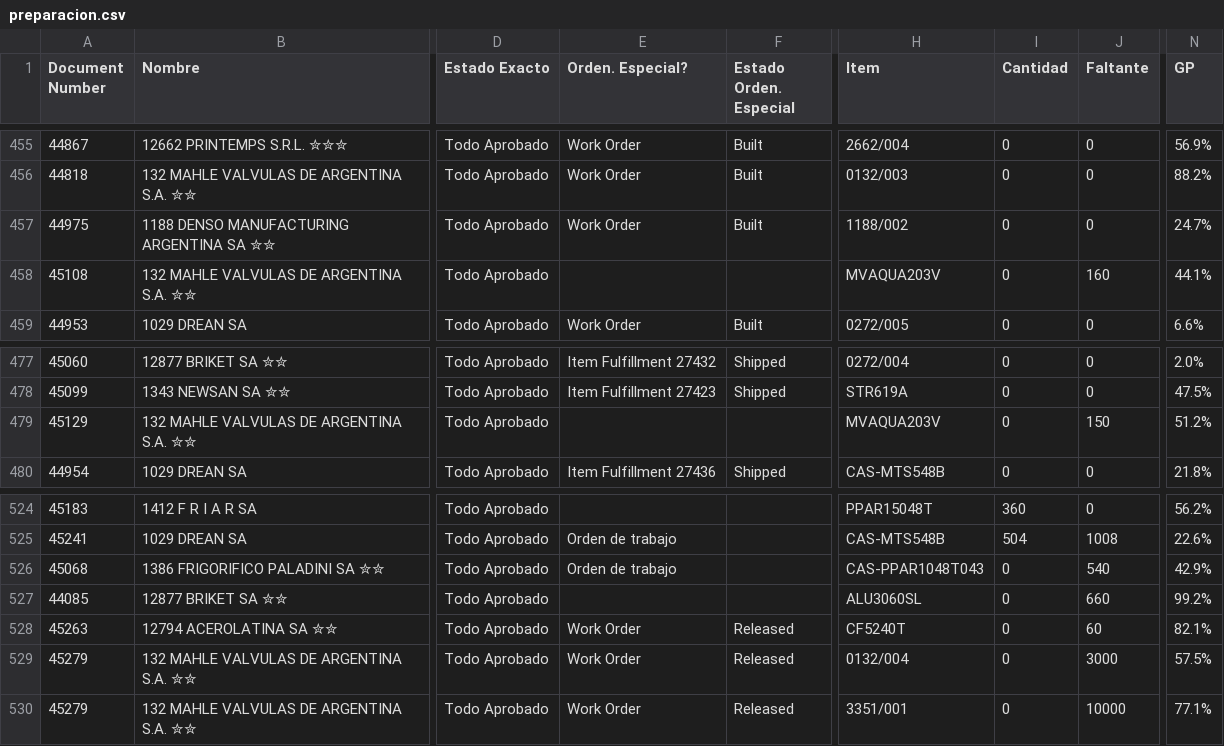
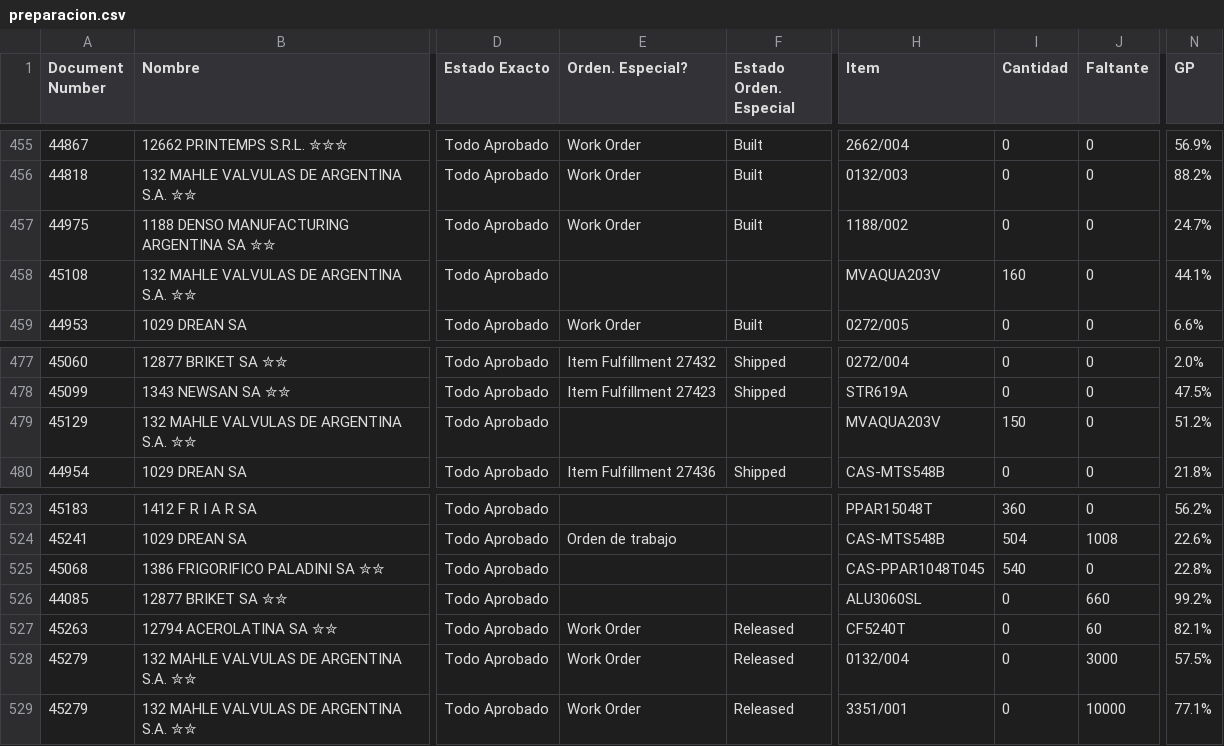
Before and after one commit to Castle-SA/segimiento.github.io, a CSV file: path/to/preparacion.csv, drawn as a sheet; only a part is shown, gaps mark what is left out; addresses are those after the commit; the diff covers the shown part only; the diff names each change by its address in the sheet, - before the commit and + after, or states it on an @@ line.

```diff
--- a/path/to/preparacion.csv
+++ b/path/to/preparacion.csv
-I458 (Cantidad): 0
+I458 (Cantidad): 160
-J458 (Faltante): 160
+J458 (Faltante): 0
-I479 (Cantidad): 0
+I479 (Cantidad): 150
-J479 (Faltante): 150
+J479 (Faltante): 0
-E525 (Orden. Especial?): Orden de trabajo
+E525 (Orden. Especial?): (empty)
-H525 (Item): CAS-PPAR1048T043
+H525 (Item): CAS-PPAR1048T045
-I525 (Cantidad): 0
+I525 (Cantidad): 540
-J525 (Faltante): 540
+J525 (Faltante): 0
-N525 (GP): 42.9%
+N525 (GP): 22.8%
```
Also changed, not shown: 5 added rows and 5 removed rows elsewhere in this file.
